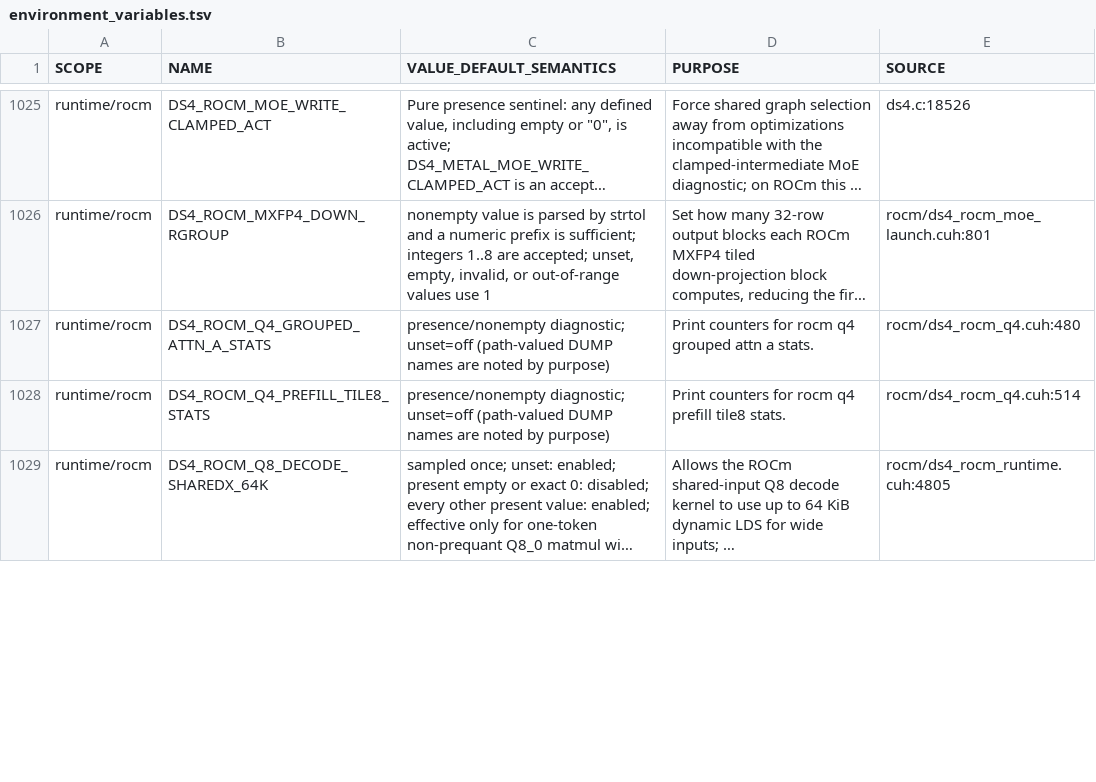
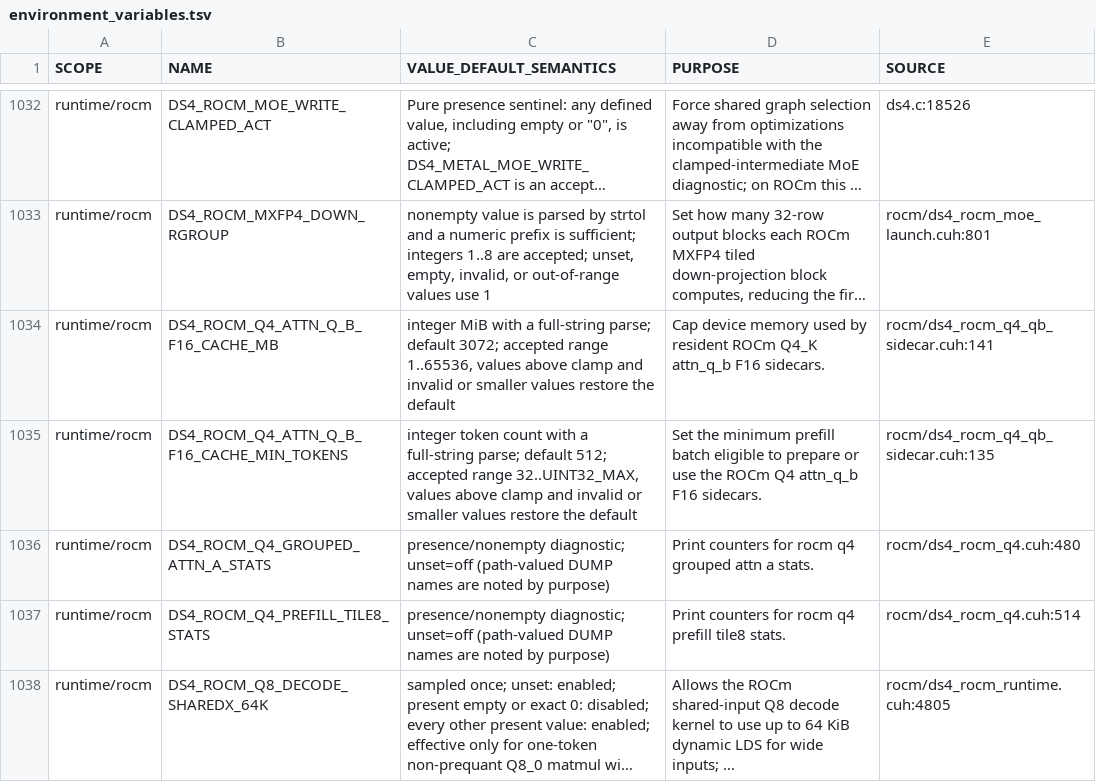
Before and after one commit to GiorgioOppo/ds4, a TSV file: scripts/environment_variables.tsv, drawn as a sheet; only a part is shown, gaps mark what is left out; long unchanged cells end in …; the diff covers the shown part only; the diff names each change by its address in the sheet, - before the commit and + after, or states it on an @@ line.

Commit message:
cuda, rocm: accelerate resident Q4 attn_q_b prefill

```diff
--- a/scripts/environment_variables.tsv
+++ b/scripts/environment_variables.tsv
+row 1034: runtime/rocm | DS4_ROCM_Q4_ATTN_Q_B_F16_CACHE_MB | integer MiB with a full-string parse; default 3072; accepted range 1..65536, values above clamp and invalid or smaller values restore the default | Cap device memory used by resident ROCm Q4_K attn_q_b F16 sidecars. | rocm/ds4_rocm_q4_qb_sidecar.cuh:141
+row 1035: runtime/rocm | DS4_ROCM_Q4_ATTN_Q_B_F16_CACHE_MIN_TOKENS | integer token count with a full-string parse; default 512; accepted range 32..UINT32_MAX, values above clamp and invalid or smaller values restore the default | Set the minimum prefill batch eligible to prepare or use the ROCm Q4 attn_q_b F16 sidecars. | rocm/ds4_rocm_q4_qb_sidecar.cuh:135
```
Also changed, not shown: 8 added rows and 1 edited cell elsewhere in this file, 8 other files.
